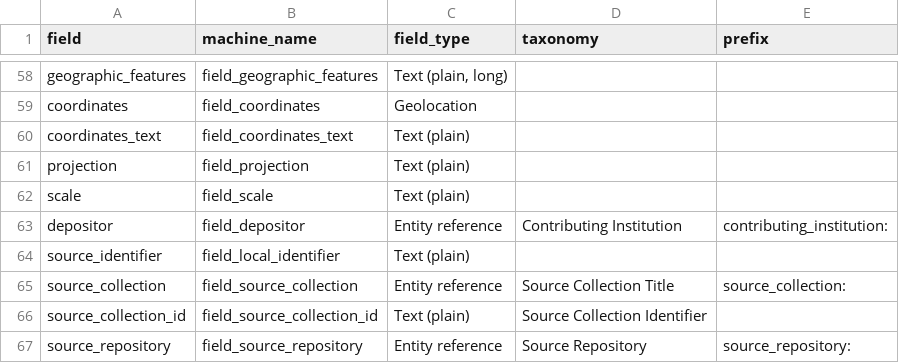
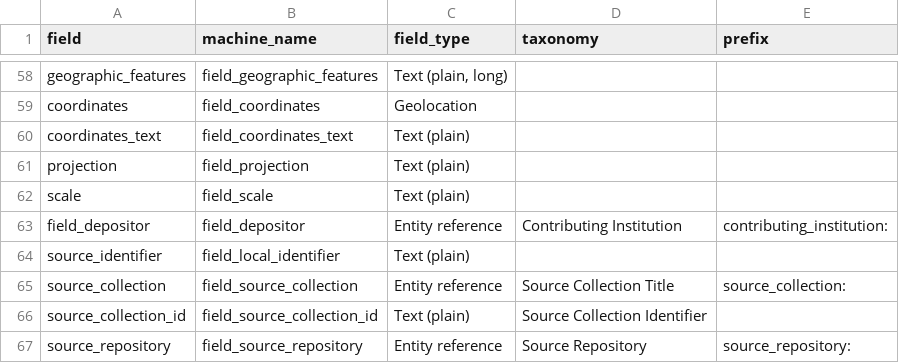
Before and after one commit to uls-mad/islandora_metadata, a CSV file: Ingest_Scripts/Utility_Files/template_to_i2_field_mapping.csv, drawn as a sheet; only a part is shown, gaps mark what is left out.

Commit message:
Update template_to_i2_field_mapping.csv

```diff
--- a/Ingest_Scripts/Utility_Files/template_to_i2_field_mapping.csv
+++ b/Ingest_Scripts/Utility_Files/template_to_i2_field_mapping.csv
@@ -62,3 +62,3 @@ projection,field_projection,Text (plain),,
 scale,field_scale,Text (plain),,
-depositor,field_depositor,Entity reference,Contributing Institution,contributing_institution:
+field_depositor,field_depositor,Entity reference,Contributing Institution,contributing_institution:
 source_identifier,field_local_identifier,Text (plain),,
```
